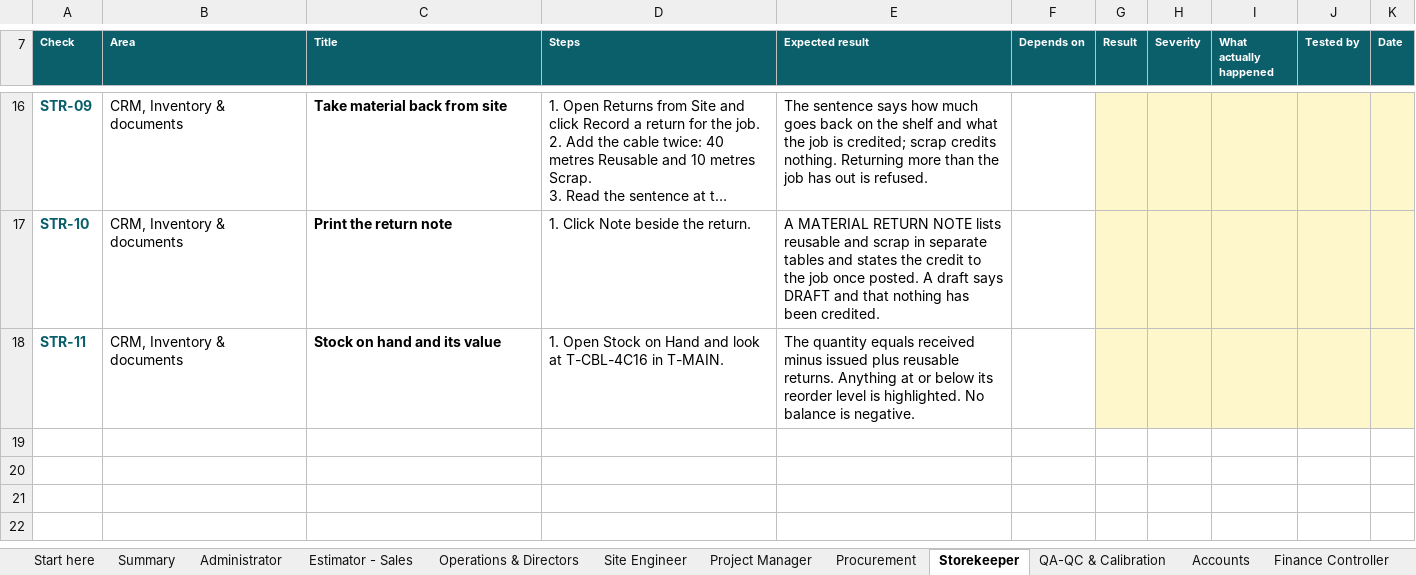
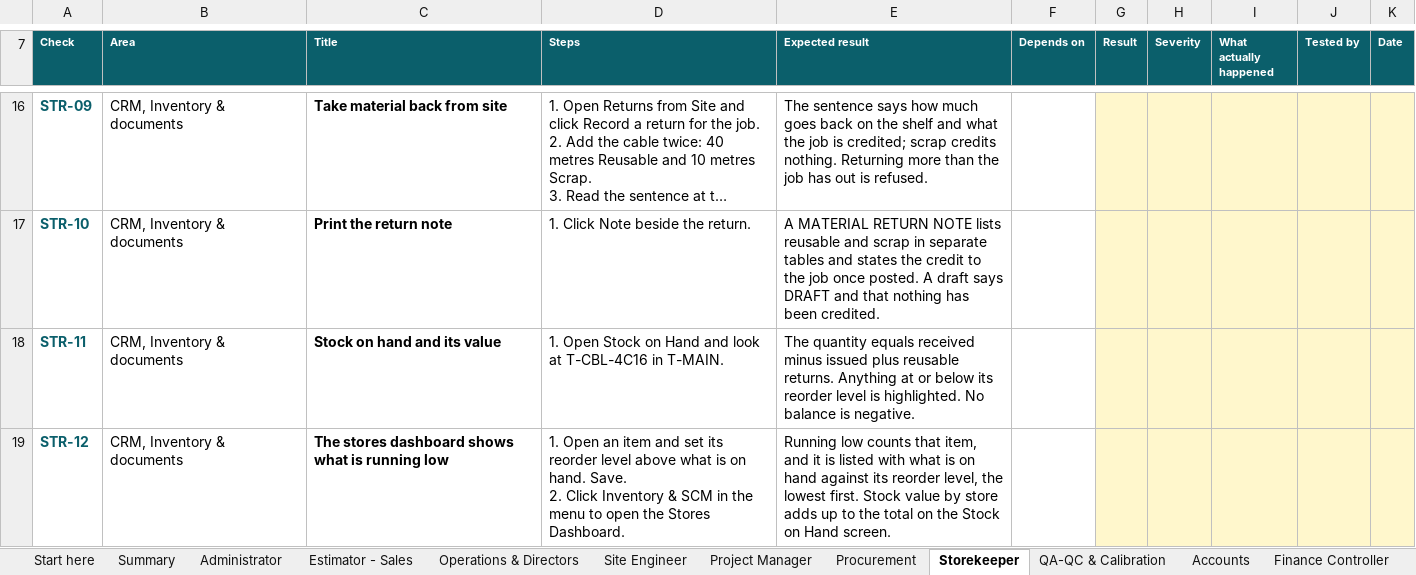
Before and after one commit to bibin9/WB_ERP, an Excel workbook: docs/White_and_Bright_ERP_Acceptance_Scripts.xlsx, sheet Storekeeper, drawn as a sheet; only a part is shown, gaps mark what is left out; long unchanged cells end in …; values as stored, in another font and other column widths than the file's, no borders; conditional formats not drawn; ↵ is a line break in a cell; the diff names each change by its address in the sheet, - before the commit and + after, or states it on an @@ line.

```diff
--- a/docs/White_and_Bright_ERP_Acceptance_Scripts.xlsx (sheet Storekeeper)
+++ b/docs/White_and_Bright_ERP_Acceptance_Scripts.xlsx (sheet Storekeeper)
+row 19: STR-12 | CRM, Inventory & documents | The stores dashboard shows what is running low | 1. Open an item and set its reorder level above what is on hand. Save. ↵ 2. Click Inventory & SCM in the menu to open the Stores Dashboard. | Running low counts that item, and it is listed with what is on hand against its reorder level, the lowest first. Stock value by store adds up to the total on the Stock on Hand screen.
```
Also changed, not shown: sheet Administrator, sheet Site Engineer, sheet Finance Controller, sheet HR, sheet Estimator - Sales, sheet Site Timekeeper, 1 more sheet, 5 other files.
